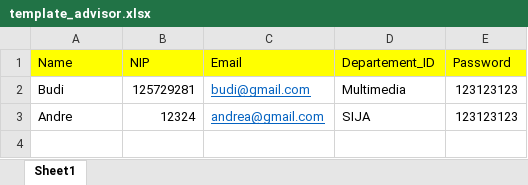
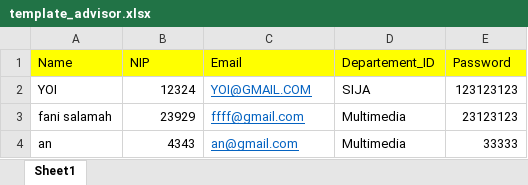
Before and after one commit to fanisalamah/sipkl-skagata, an Excel workbook: public/AdvisorData/template_advisor.xlsx, sheet Sheet1, drawn as a sheet; values as stored, in another font and other column widths than the file's, no borders; removed rows and columns are numbered as before the commit, all else as after; the diff names each change by its address in the sheet, - before the commit and + after, or states it on an @@ line.

```diff
--- a/public/AdvisorData/template_advisor.xlsx (sheet Sheet1)
+++ b/public/AdvisorData/template_advisor.xlsx (sheet Sheet1)
-row 2: Budi | 125729281 | budi@gmail.com | Multimedia | 123123123
-A2 (Name): Andre
+A2 (Name): YOI
-C2 (Email): andrea@gmail.com
+C2 (Email): YOI@GMAIL.COM
+row 3: fani salamah | 23929 | ffff@gmail.com | Multimedia | 23123123
+row 4: an | 4343 | an@gmail.com | Multimedia | 33333
```
Also changed, not shown: 5 other files.
